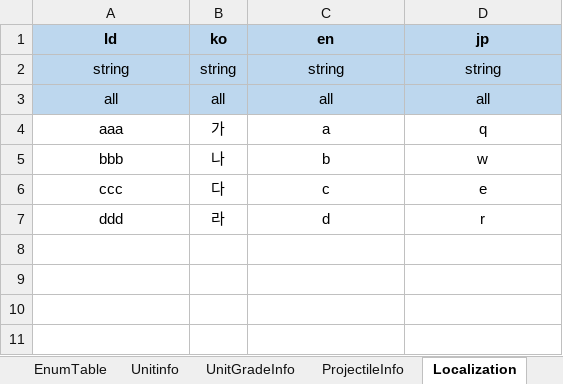
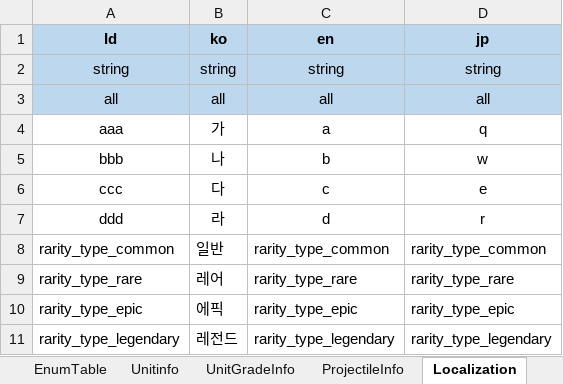
Before and after one commit to david0305mc/TowerDefense, an Excel workbook: ExcelToCSV/SrcFolder/테이블_0323_v22.xlsx, sheet Localization, drawn as a sheet; values as stored, in another font and other column widths than the file's, no borders; the diff names each change by its address in the sheet, - before the commit and + after, or states it on an @@ line.

```diff
--- a/ExcelToCSV/SrcFolder/테이블_0323_v22.xlsx (sheet Localization)
+++ b/ExcelToCSV/SrcFolder/테이블_0323_v22.xlsx (sheet Localization)
+row 8: rarity_type_common | 일반 | rarity_type_common | rarity_type_common
+row 9: rarity_type_rare | 레어 | rarity_type_rare | rarity_type_rare
+row 10: rarity_type_epic | 에픽 | rarity_type_epic | rarity_type_epic
+row 11: rarity_type_legendary | 레전드 | rarity_type_legendary | rarity_type_legendary
```
Also changed, not shown: sheet Unitinfo, sheet EnumTable, 13 other files.
